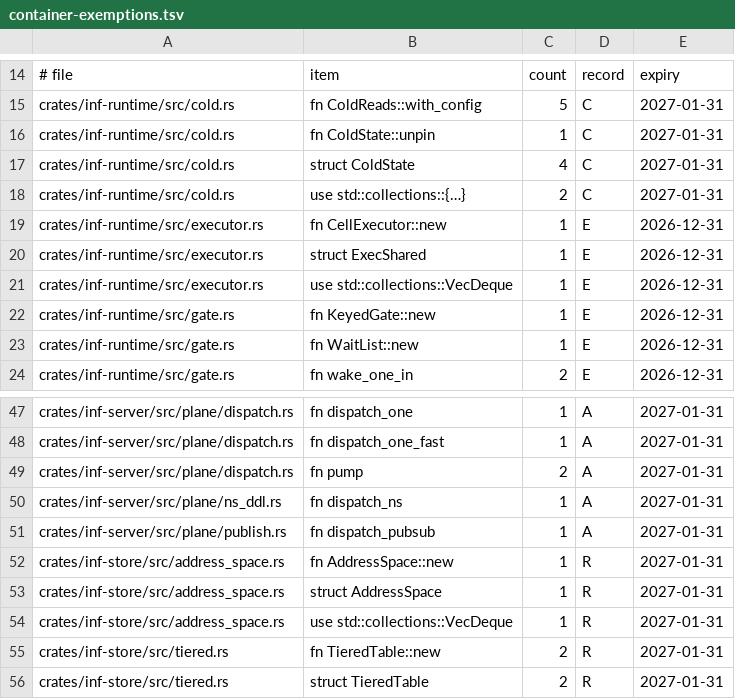
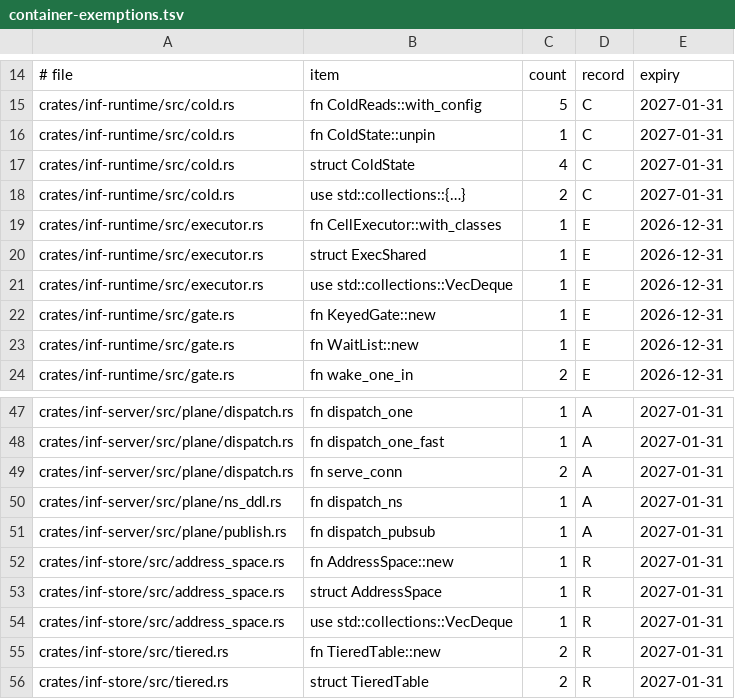
Before and after one commit to kevincaicedo/infinitydb, a TSV file: docs/container-exemptions.tsv, drawn as a sheet; only a part is shown, gaps mark what is left out.

```diff
--- a/docs/container-exemptions.tsv
+++ b/docs/container-exemptions.tsv
@@ -18,3 +18,3 @@ crates/inf-runtime/src/cold.rs	struct ColdState	4	C	2027-01-31
 crates/inf-runtime/src/cold.rs	use std::collections::{…}	2	C	2027-01-31
-crates/inf-runtime/src/executor.rs	fn CellExecutor::new	1	E	2026-12-31
+crates/inf-runtime/src/executor.rs	fn CellExecutor::with_classes	1	E	2026-12-31
 crates/inf-runtime/src/executor.rs	struct ExecShared	1	E	2026-12-31
@@ -48,3 +48,3 @@ crates/inf-server/src/plane/dispatch.rs	fn dispatch_one	1	A	2027-01-31
 crates/inf-server/src/plane/dispatch.rs	fn dispatch_one_fast	1	A	2027-01-31
-crates/inf-server/src/plane/dispatch.rs	fn pump	2	A	2027-01-31
+crates/inf-server/src/plane/dispatch.rs	fn serve_conn	2	A	2027-01-31
 crates/inf-server/src/plane/ns_ddl.rs	fn dispatch_ns	1	A	2027-01-31
```
Also changed, not shown: docs/lint-baseline.tsv, docs/release-assert-inventory.tsv, 56 other files.
